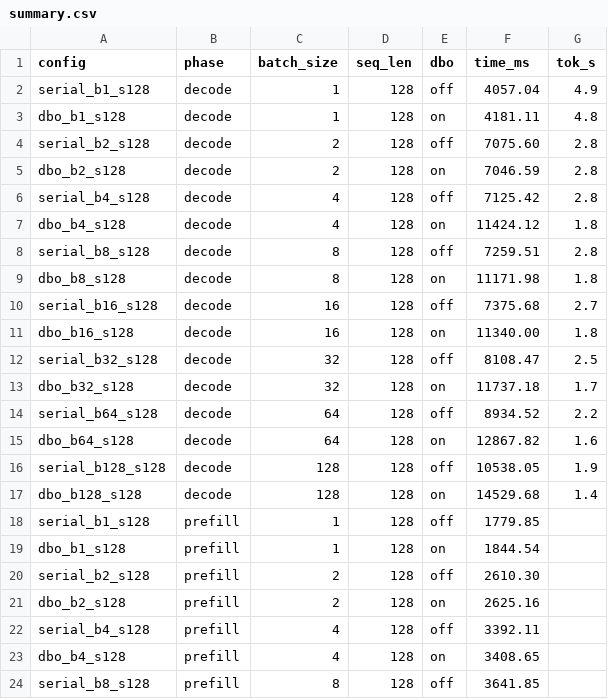
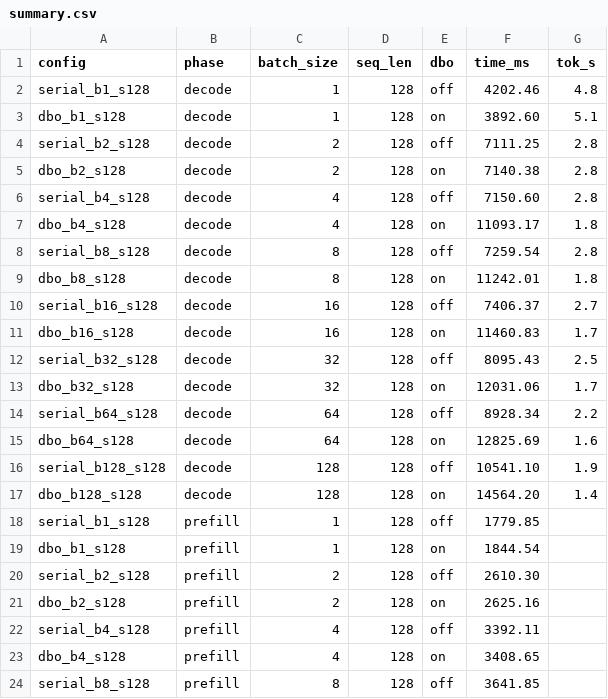
Before and after one commit to unknown-zyz/afd_demo, a CSV file: results/experiments_qwen3_v2/summary.csv, drawn as a sheet; only a part is shown.

```diff
--- a/results/experiments_qwen3_v2/summary.csv
+++ b/results/experiments_qwen3_v2/summary.csv
@@ -1,18 +1,18 @@
 config,phase,batch_size,seq_len,dbo,time_ms,tok_s
-serial_b1_s128,decode,1,128,off,4057.04,4.9
-dbo_b1_s128,decode,1,128,on,4181.11,4.8
-serial_b2_s128,decode,2,128,off,7075.60,2.8
-dbo_b2_s128,decode,2,128,on,7046.59,2.8
-serial_b4_s128,decode,4,128,off,7125.42,2.8
-dbo_b4_s128,decode,4,128,on,11424.12,1.8
-serial_b8_s128,decode,8,128,off,7259.51,2.8
-dbo_b8_s128,decode,8,128,on,11171.98,1.8
-serial_b16_s128,decode,16,128,off,7375.68,2.7
-dbo_b16_s128,decode,16,128,on,11340.00,1.8
-serial_b32_s128,decode,32,128,off,8108.47,2.5
-dbo_b32_s128,decode,32,128,on,11737.18,1.7
-serial_b64_s128,decode,64,128,off,8934.52,2.2
-dbo_b64_s128,decode,64,128,on,12867.82,1.6
-serial_b128_s128,decode,128,128,off,10538.05,1.9
-dbo_b128_s128,decode,128,128,on,14529.68,1.4
+serial_b1_s128,decode,1,128,off,4202.46,4.8
+dbo_b1_s128,decode,1,128,on,3892.60,5.1
+serial_b2_s128,decode,2,128,off,7111.25,2.8
+dbo_b2_s128,decode,2,128,on,7140.38,2.8
+serial_b4_s128,decode,4,128,off,7150.60,2.8
+dbo_b4_s128,decode,4,128,on,11093.17,1.8
+serial_b8_s128,decode,8,128,off,7259.54,2.8
+dbo_b8_s128,decode,8,128,on,11242.01,1.8
+serial_b16_s128,decode,16,128,off,7406.37,2.7
+dbo_b16_s128,decode,16,128,on,11460.83,1.7
+serial_b32_s128,decode,32,128,off,8095.43,2.5
+dbo_b32_s128,decode,32,128,on,12031.06,1.7
+serial_b64_s128,decode,64,128,off,8928.34,2.2
+dbo_b64_s128,decode,64,128,on,12825.69,1.6
+serial_b128_s128,decode,128,128,off,10541.10,1.9
+dbo_b128_s128,decode,128,128,on,14564.20,1.4
 serial_b1_s128,prefill,1,128,off,1779.85,
```
Also changed, not shown: 21 other files.
